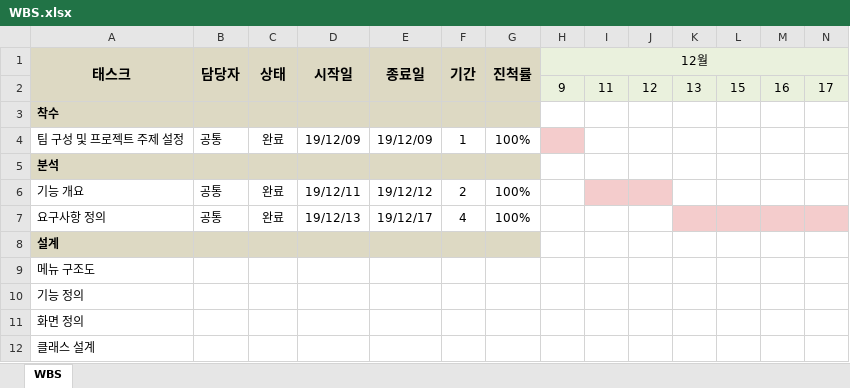
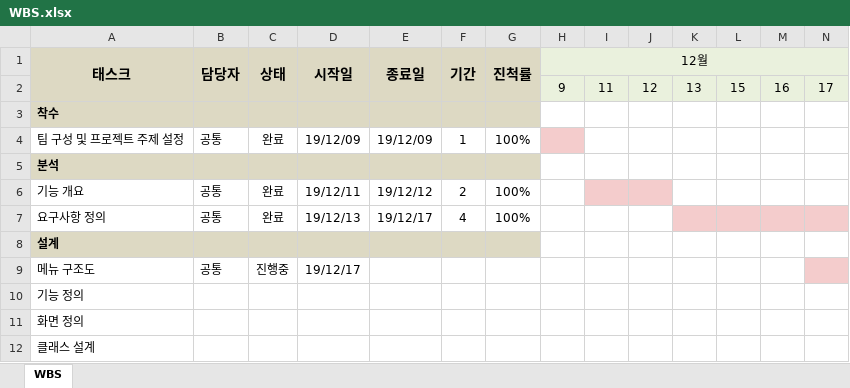
Before and after one commit to ywc-412/MultiplexTeamProject, an Excel workbook: WBS.xlsx, sheet WBS, drawn as a sheet; only a part is shown; values as stored, in another font and other column widths than the file's, no borders; removed rows and columns are numbered as before the commit, all else as after; rows hold the shown columns only; the diff names each change by its address in the sheet, - before the commit and + after, or states it on an @@ line.

Commit message:
WBS 191217

```diff
--- a/WBS.xlsx (sheet WBS)
+++ b/WBS.xlsx (sheet WBS)
-row 9: 메뉴 구조도
+row 9: 메뉴 구조도 | 공통 | 진행중 | 19/12/17
```
